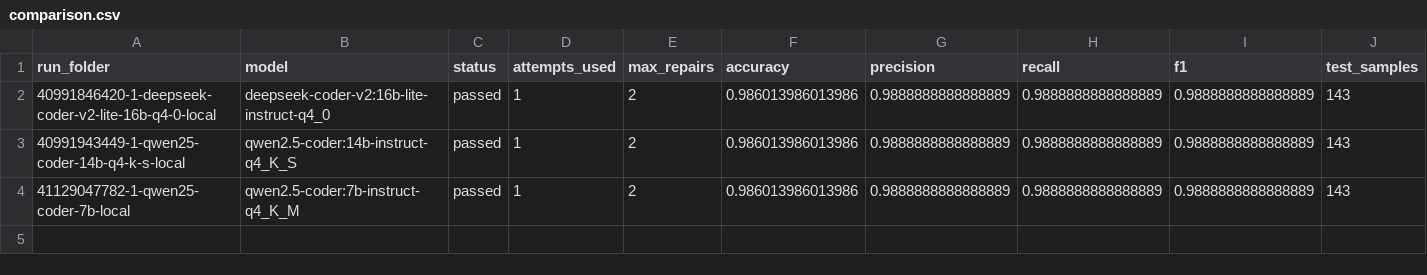
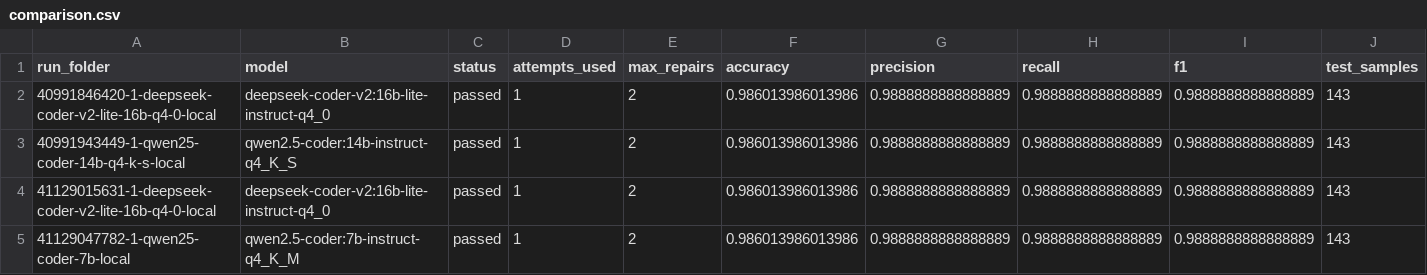
Before and after one commit to anuxlab/collab-cli-pipeline, a CSV file: outputs/agent_runs/comparison.csv, drawn as a sheet; only a part is shown; rows hold the shown columns only; the diff names each change by its address in the sheet, - before the commit and + after, or states it on an @@ line.

```diff
--- a/outputs/agent_runs/comparison.csv
+++ b/outputs/agent_runs/comparison.csv
+row 4: 41129015631-1-deepseek-coder-v2-lite-16b-q4-0-local | deepseek-coder-v2:16b-lite-instruct-q4_0 | passed | 1 | 2 | 0.986013986013986 | 0.9888888888888889 | 0.9888888888888889 | 0.9888888888888889 | 143
```
Also changed, not shown: 40 other files.
